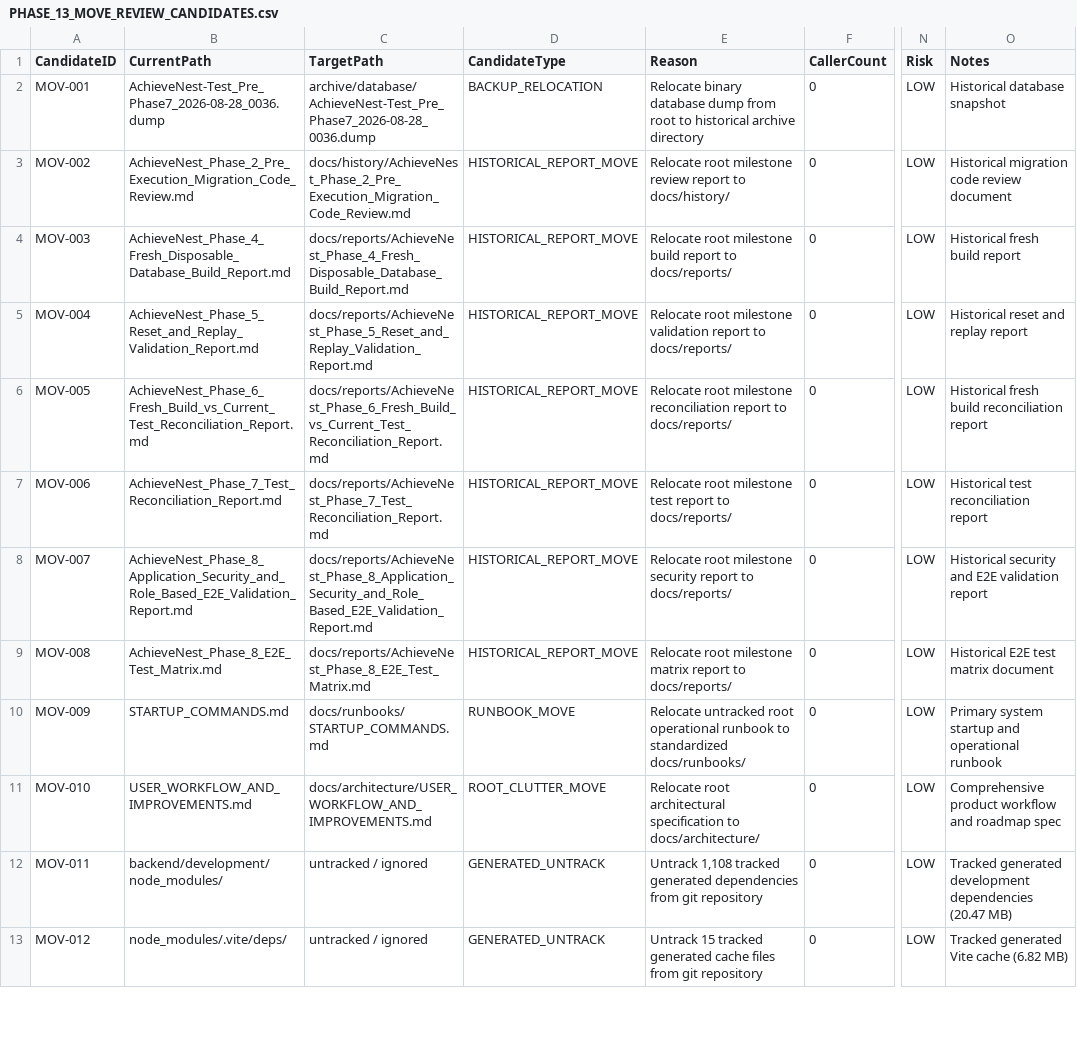
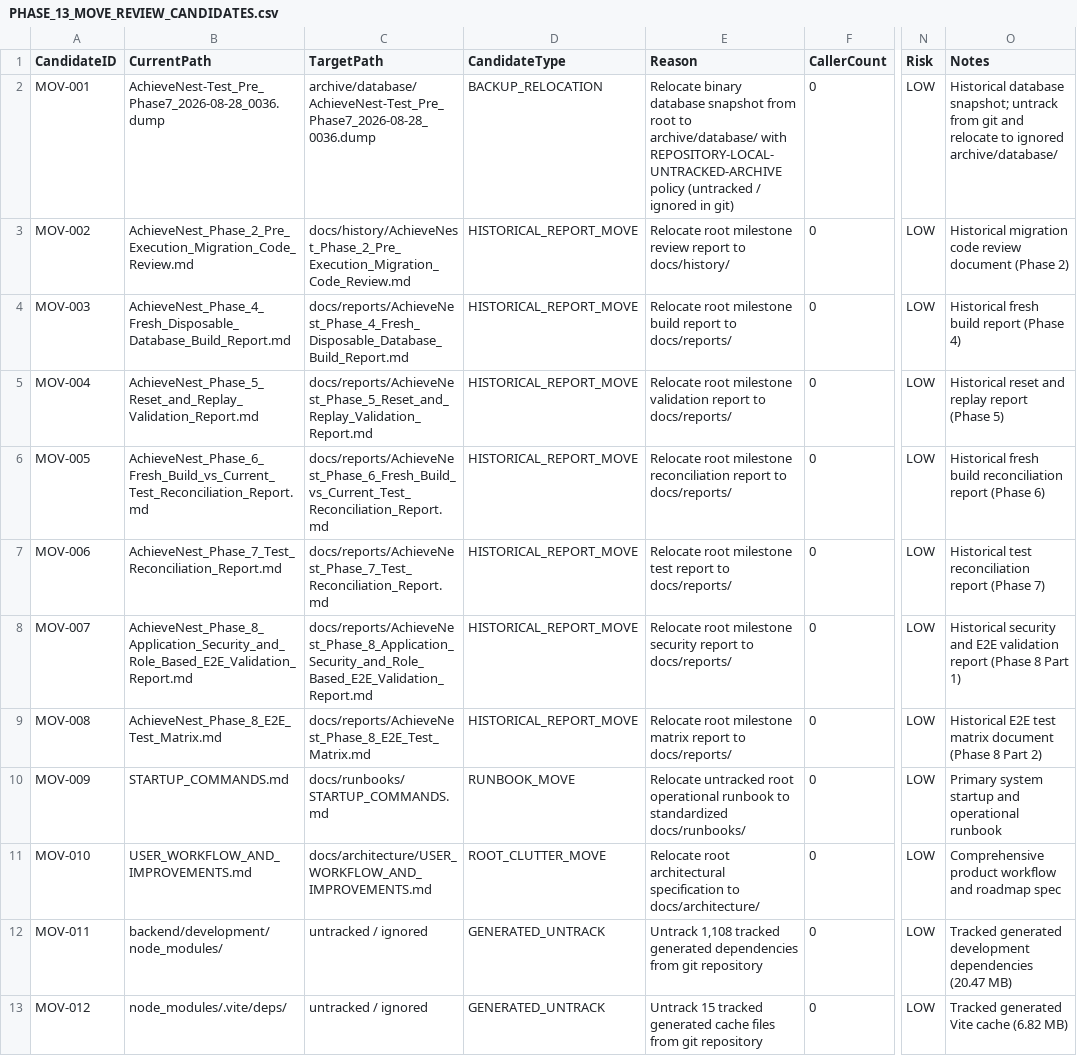
Before and after one commit to Astherisk1229/AchieveNest, a CSV file: docs/audit/PHASE_13_MOVE_REVIEW_CANDIDATES.csv, drawn as a sheet; only a part is shown, gaps mark what is left out; the diff names each change by its address in the sheet, - before the commit and + after, or states it on an @@ line.

Commit message:
docs(audit): reconcile phase 13 organization plan

```diff
--- a/docs/audit/PHASE_13_MOVE_REVIEW_CANDIDATES.csv
+++ b/docs/audit/PHASE_13_MOVE_REVIEW_CANDIDATES.csv
-E2 (Reason): …binary database dump from root to historical archive directory
+E2 (Reason): …binary database snapshot from root to archive/database/ with REPOSITORY-LOCAL-UNTRACKED-ARCHIVE policy (untracked / ignored in git)
-O2 (Notes): Historical database snapshot
+O2 (Notes): Historical database snapshot; untrack from git and relocate to ignored archive/database/
-O3 (Notes): …review document
+O3 (Notes): …review document (Phase 2)
-O4 (Notes): Historical fresh build report
+O4 (Notes): Historical fresh build report (Phase 4)
-O5 (Notes): Historical reset and replay report
+O5 (Notes): Historical reset and replay report (Phase 5)
-O6 (Notes): …reconciliation report
+O6 (Notes): …reconciliation report (Phase 6)
-O7 (Notes): Historical test reconciliation report
+O7 (Notes): Historical test reconciliation report (Phase 7)
-O8 (Notes): …validation report
+O8 (Notes): …validation report (Phase 8 Part 1)
-O9 (Notes): Historical E2E test matrix document
+O9 (Notes): Historical E2E test matrix document (Phase 8 Part 2)
```
Also changed, not shown: docs/audit/PHASE_13_TARGET_ORGANIZATION_MAP.csv, 3 other files.
